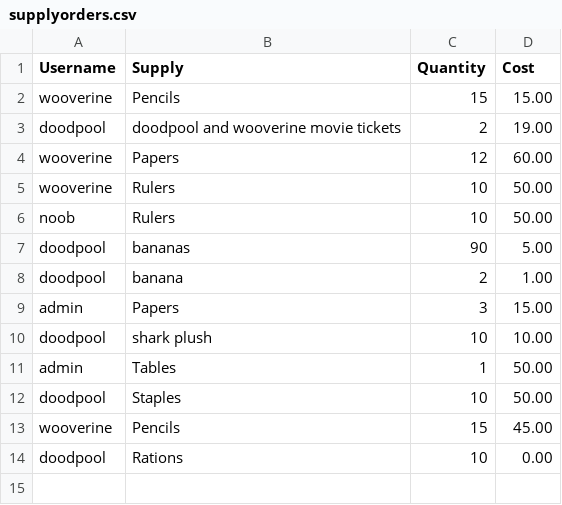
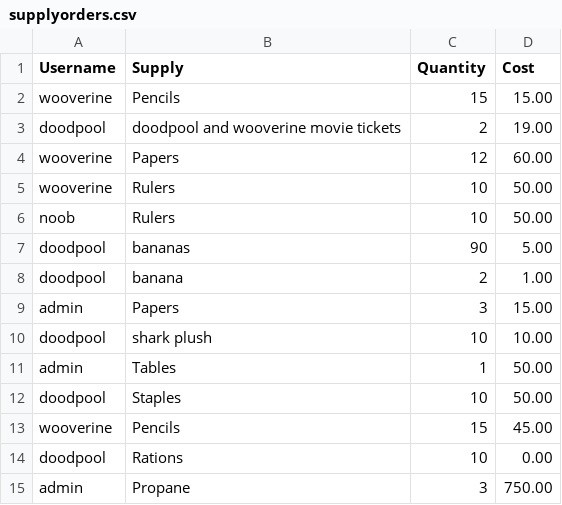
Before and after one commit to dittodude312/TheSystem, a CSV file: supplies/supplyorders.csv, drawn as a sheet.

```diff
--- a/supplies/supplyorders.csv
+++ b/supplies/supplyorders.csv
@@ -14 +14,2 @@ wooverine,Pencils,15,45.00
 doodpool,Rations,10,0.00
+admin,Propane,3,750.00
```
Also changed, not shown: supplies/supplyrequests.csv, x_mans_files/mission_logs/2026logs/xmansFeb2026.csv, 23 other files.
